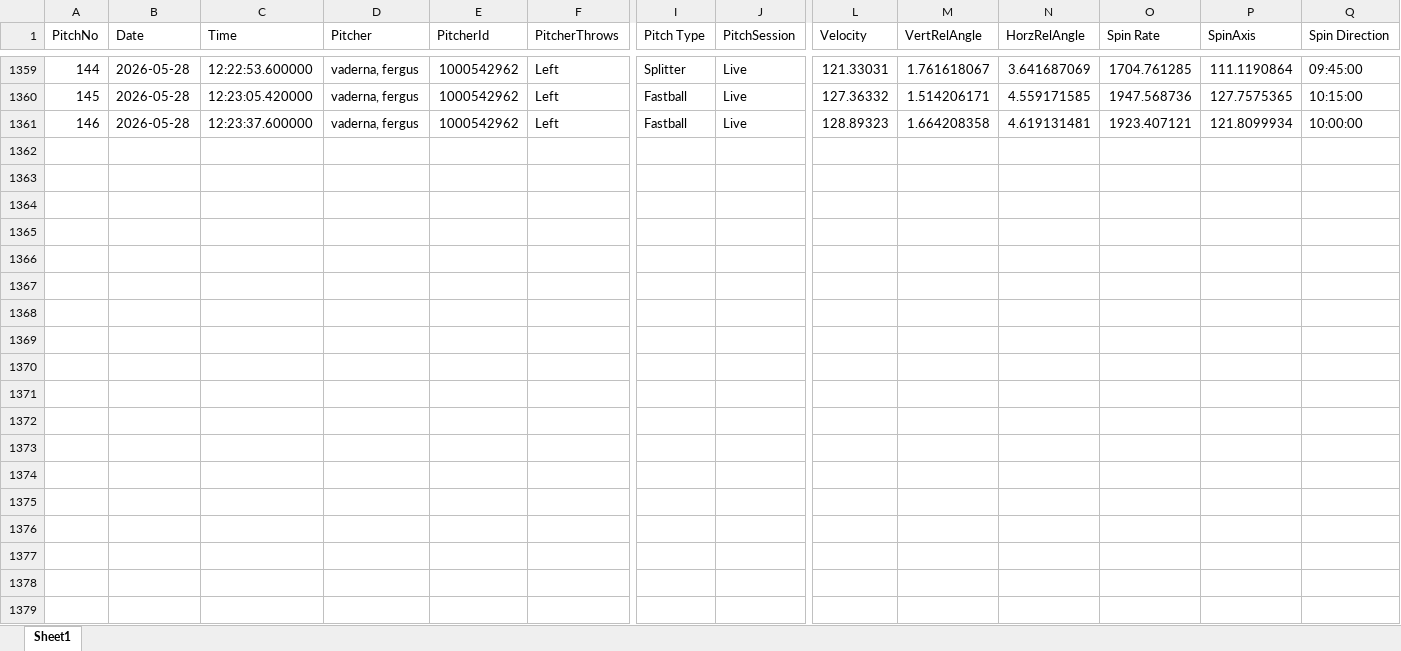
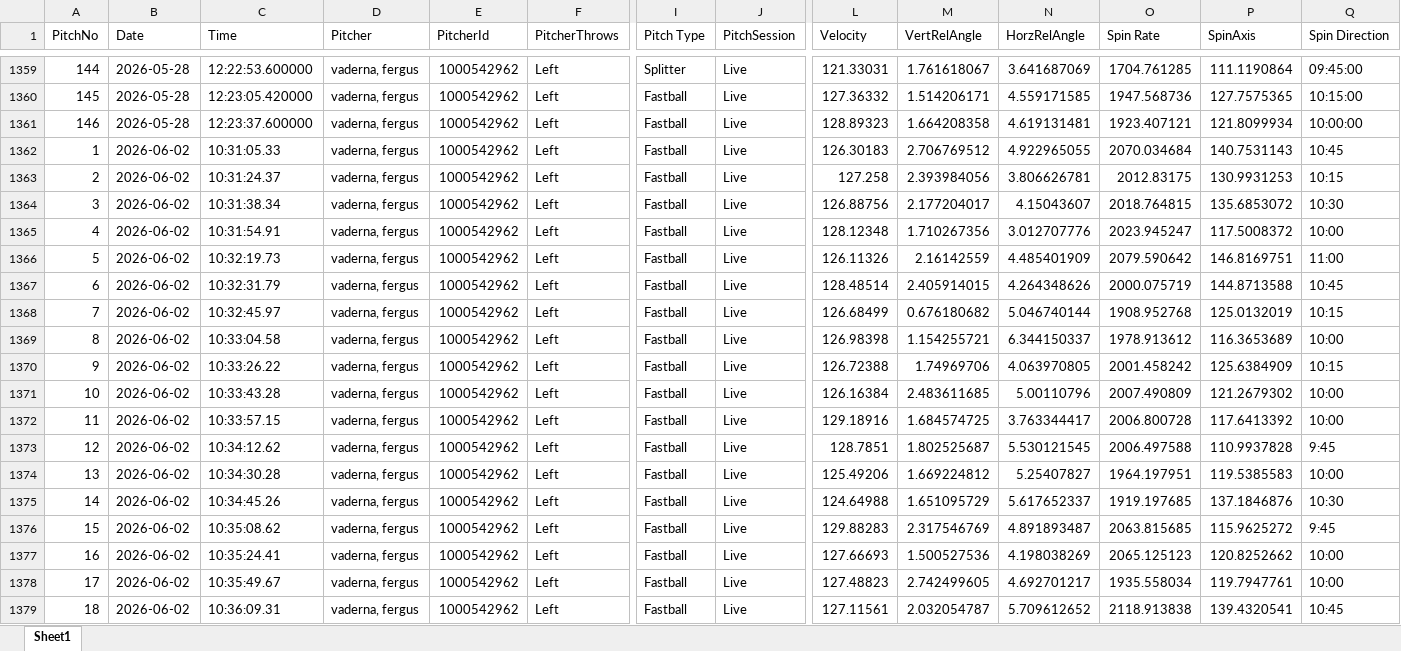
Before and after one commit to sakanatama-hub/Pitching-feedback, an Excel workbook: data/pitch_data.xlsx, sheet Sheet1, drawn as a sheet; only a part is shown, gaps mark what is left out; values as stored, in another font and other column widths than the file's, no borders; rows hold the shown columns only; the diff covers the shown part only; the diff names each change by its address in the sheet, - before the commit and + after, or states it on an @@ line.

Commit message:
Update pitch data (Attempt 1)

```diff
--- a/data/pitch_data.xlsx (sheet Sheet1)
+++ b/data/pitch_data.xlsx (sheet Sheet1)
+row 1362: 1 | 2026-06-02 | 10:31:05.33 | vaderna, fergus | 1000542962 | Left | Fastball | Live | 126.30183 | 2.706769512 | 4.922965055 | 2070.034684 | 140.7531143 | 10:45
+row 1363: 2 | 2026-06-02 | 10:31:24.37 | vaderna, fergus | 1000542962 | Left | Fastball | Live | 127.258 | 2.393984056 | 3.806626781 | 2012.83175 | 130.9931253 | 10:15
+row 1364: 3 | 2026-06-02 | 10:31:38.34 | vaderna, fergus | 1000542962 | Left | Fastball | Live | 126.88756 | 2.177204017 | 4.15043607 | 2018.764815 | 135.6853072 | 10:30
+row 1365: 4 | 2026-06-02 | 10:31:54.91 | vaderna, fergus | 1000542962 | Left | Fastball | Live | 128.12348 | 1.710267356 | 3.012707776 | 2023.945247 | 117.5008372 | 10:00
+row 1366: 5 | 2026-06-02 | 10:32:19.73 | vaderna, fergus | 1000542962 | Left | Fastball | Live | 126.11326 | 2.16142559 | 4.485401909 | 2079.590642 | 146.8169751 | 11:00
+row 1367: 6 | 2026-06-02 | 10:32:31.79 | vaderna, fergus | 1000542962 | Left | Fastball | Live | 128.48514 | 2.405914015 | 4.264348626 | 2000.075719 | 144.8713588 | 10:45
+row 1368: 7 | 2026-06-02 | 10:32:45.97 | vaderna, fergus | 1000542962 | Left | Fastball | Live | 126.68499 | 0.676180682 | 5.046740144 | 1908.952768 | 125.0132019 | 10:15
+row 1369: 8 | 2026-06-02 | 10:33:04.58 | vaderna, fergus | 1000542962 | Left | Fastball | Live | 126.98398 | 1.154255721 | 6.344150337 | 1978.913612 | 116.3653689 | 10:00
+row 1370: 9 | 2026-06-02 | 10:33:26.22 | vaderna, fergus | 1000542962 | Left | Fastball | Live | 126.72388 | 1.74969706 | 4.063970805 | 2001.458242 | 125.6384909 | 10:15
+row 1371: 10 | 2026-06-02 | 10:33:43.28 | vaderna, fergus | 1000542962 | Left | Fastball | Live | 126.16384 | 2.483611685 | 5.00110796 | 2007.490809 | 121.2679302 | 10:00
+row 1372: 11 | 2026-06-02 | 10:33:57.15 | vaderna, fergus | 1000542962 | Left | Fastball | Live | 129.18916 | 1.684574725 | 3.763344417 | 2006.800728 | 117.6413392 | 10:00
+row 1373: 12 | 2026-06-02 | 10:34:12.62 | vaderna, fergus | 1000542962 | Left | Fastball | Live | 128.7851 | 1.802525687 | 5.530121545 | 2006.497588 | 110.9937828 | 9:45
+row 1374: 13 | 2026-06-02 | 10:34:30.28 | vaderna, fergus | 1000542962 | Left | Fastball | Live | 125.49206 | 1.669224812 | 5.25407827 | 1964.197951 | 119.5385583 | 10:00
+row 1375: 14 | 2026-06-02 | 10:34:45.26 | vaderna, fergus | 1000542962 | Left | Fastball | Live | 124.64988 | 1.651095729 | 5.617652337 | 1919.197685 | 137.1846876 | 10:30
+row 1376: 15 | 2026-06-02 | 10:35:08.62 | vaderna, fergus | 1000542962 | Left | Fastball | Live | 129.88283 | 2.317546769 | 4.891893487 | 2063.815685 | 115.9625272 | 9:45
+row 1377: 16 | 2026-06-02 | 10:35:24.41 | vaderna, fergus | 1000542962 | Left | Fastball | Live | 127.66693 | 1.500527536 | 4.198038269 | 2065.125123 | 120.8252662 | 10:00
+row 1378: 17 | 2026-06-02 | 10:35:49.67 | vaderna, fergus | 1000542962 | Left | Fastball | Live | 127.48823 | 2.742499605 | 4.692701217 | 1935.558034 | 119.7947761 | 10:00
+row 1379: 18 | 2026-06-02 | 10:36:09.31 | vaderna, fergus | 1000542962 | Left | Fastball | Live | 127.11561 | 2.032054787 | 5.709612652 | 2118.913838 | 139.4320541 | 10:45
```
Also changed, not shown: 19 added rows elsewhere in this sheet.
